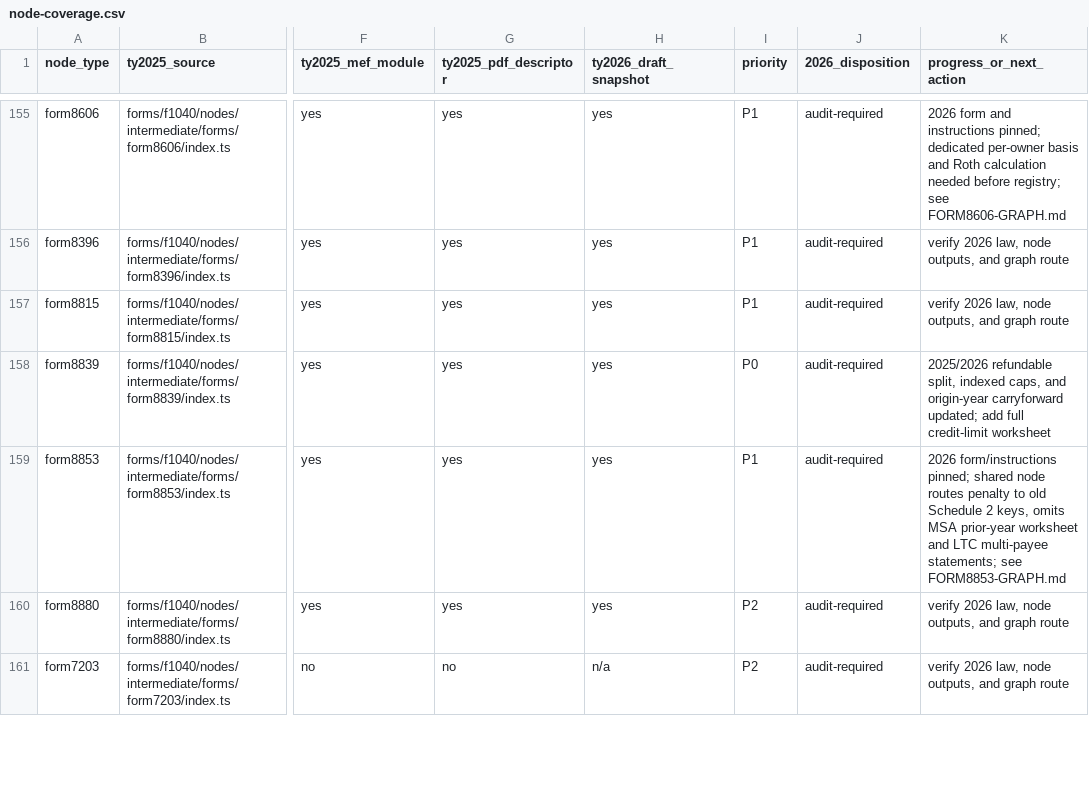
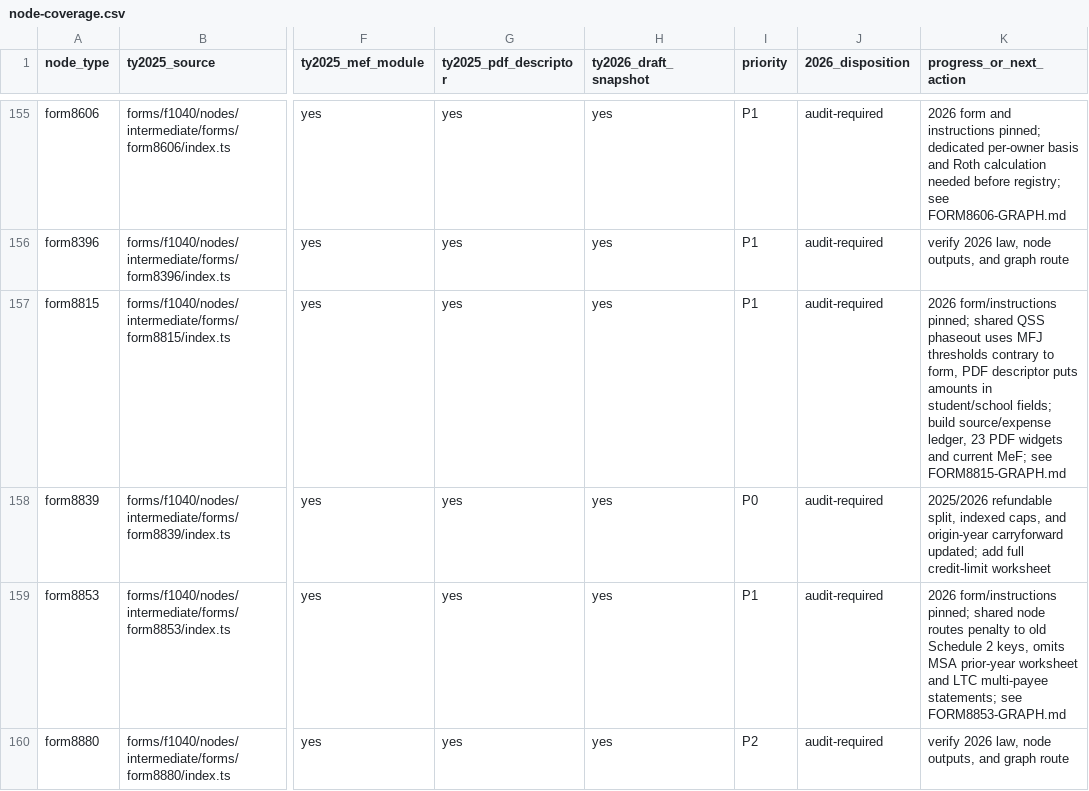
Before and after one commit to filedcom/opentax, a CSV file: docs/ty2026/node-coverage.csv, drawn as a sheet; only a part is shown, gaps mark what is left out; the shorter side is filled out with more unchanged rows; the diff names each change by its address in the sheet, - before the commit and + after, or states it on an @@ line.

Commit message:
docs(ty2026): map Form 8815 education bond exclusion

```diff
--- a/docs/ty2026/node-coverage.csv
+++ b/docs/ty2026/node-coverage.csv
-K157 (progress_or_next_action): verify 2026 law, node outputs, and graph route
+K157 (progress_or_next_action): 2026 form/instructions pinned; shared QSS phaseout uses MFJ thresholds contrary to form, PDF descriptor puts amounts in student/school fields; build source/expense ledger, 23 PDF widgets and current MeF; see FORM8815-GRAPH.md
```
Also changed, not shown: 9 other files.
